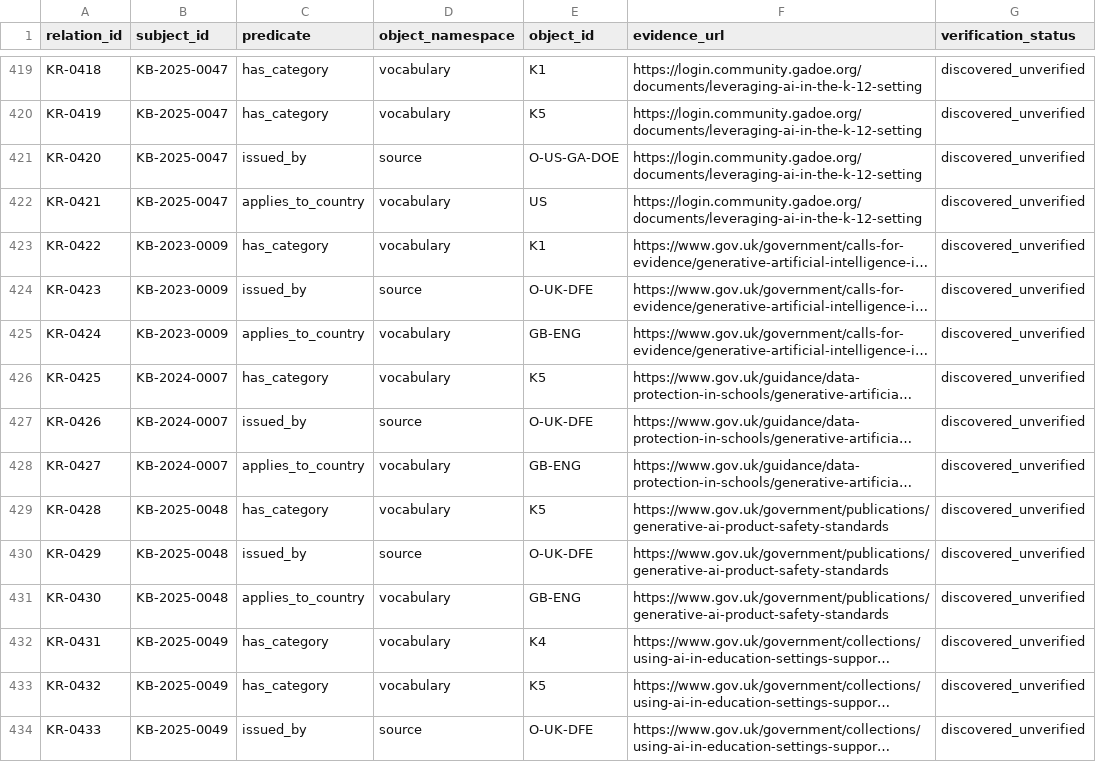
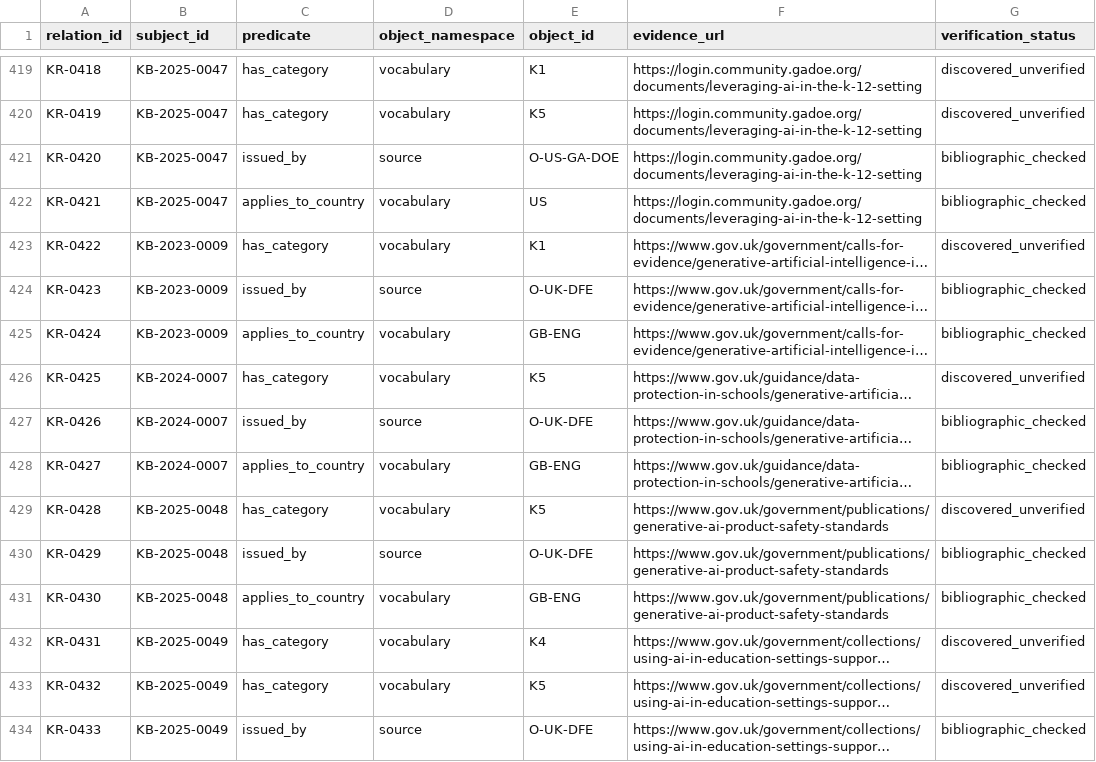
Before and after one commit to jhchenmooc/k12-ai-literacy-report, a CSV file: research/knowledge-base/data/relations.csv, drawn as a sheet; only a part is shown, gaps mark what is left out; long unchanged cells end in …; the diff covers the shown part only; the diff names each change by its address in the sheet, - before the commit and + after, or states it on an @@ line.

```diff
--- a/research/knowledge-base/data/relations.csv
+++ b/research/knowledge-base/data/relations.csv
-G421:G422 (verification_status): discovered_unverified
+G421:G422 (verification_status): bibliographic_checked
-G424:G425 (verification_status): discovered_unverified
+G424:G425 (verification_status): bibliographic_checked
-G427:G428 (verification_status): discovered_unverified
+G427:G428 (verification_status): bibliographic_checked
-G430:G431 (verification_status): discovered_unverified
+G430:G431 (verification_status): bibliographic_checked
-G434 (verification_status): discovered_unverified
+G434 (verification_status): bibliographic_checked
```
Also changed, not shown: 48 edited cells elsewhere in this file, research/knowledge-base/data/records.csv, 11 other files.
